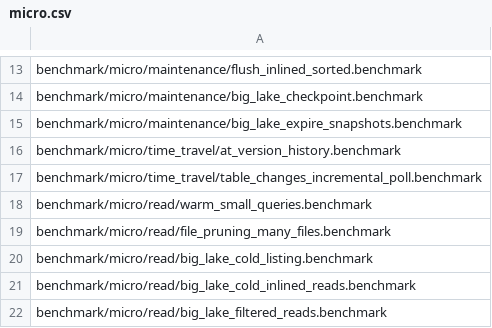
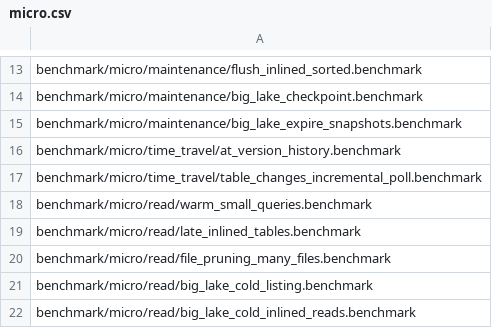
Before and after one commit to PeterVanHolland/ducklake, a CSV file: .github/regression/micro.csv, drawn as a sheet; only a part is shown, gaps mark what is left out; the shorter side is filled out with more unchanged rows; the diff names each change by its address in the sheet, - before the commit and + after, or states it on an @@ line.

Commit message:
Benchmark warm reads of tables whose inlined data tables were created after them

```diff
--- a/.github/regression/micro.csv
+++ b/.github/regression/micro.csv
+row 19: benchmark/micro/read/late_inlined_tables.benchmark
```
Also changed, not shown: 2 other files.
